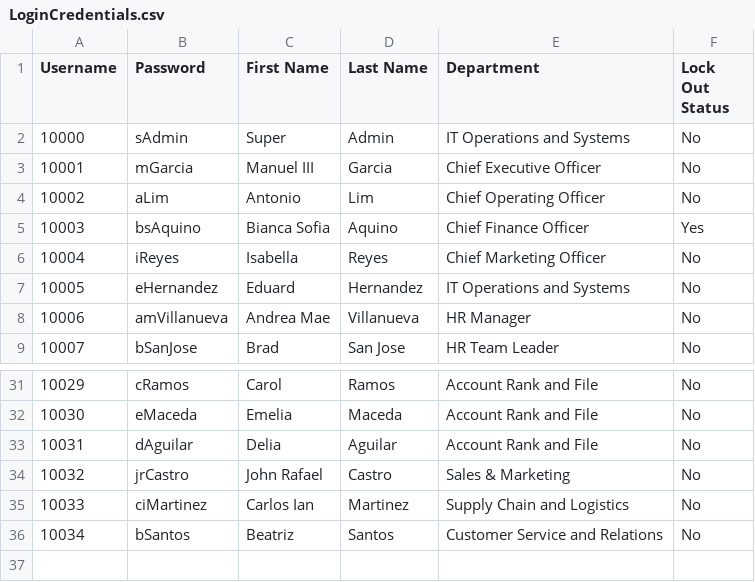
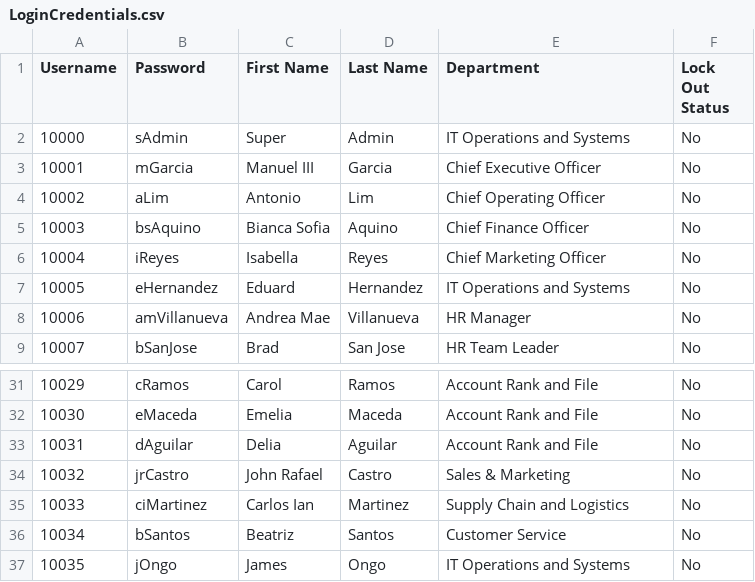
Before and after one commit to TheAlgorithmov/MO-IT103-MotorPH, a CSV file: MotorPHPayrollGR/data/LoginCredentials.csv, drawn as a sheet; only a part is shown, gaps mark what is left out.

Commit message:
Change Log (AttendanceManagement & LoginCredentials – key updates)
Supervisor UI Enhancements
    *Added Employee Name label above ID dropdown
    *Blocked supervisors from editing their own rows (only down-line editable)

Inline Table Editing
    *Per-cell updates for Date / Clock In / Clock Out
    *Now writes only the edited CSV cell (no full-file rewrite)

Manual Entry Improvements
    *“Manual Time Entry” dialog applies only to missing dates
    *Appends new rows with correct headers (no header loss)

DTR Header & Approval Fields
    *Expanded per-employee DTR CSV to 12 columns
    *Embedded DTR Status and Payroll Status directly in each DTR

Timesheet Validation Workflow
    *Strict hh:mm AM/PM InputVerifier for Clock In/Out
    *Normalized date parsing so records show correctly across months

DTR Display Tweaks
    *Increased row height and cell padding for clarity
    *Widened editable time fields in the table

Overtime Calculation Fix
    *Daily OT now subtracts a 1-hour lunch break automatically

LoginCredentials Save Fix
    *Commits all in-table edits before saving, so multiple password / lock-out changes persist in LoginCredentials.csv

```diff
--- a/MotorPHPayrollGR/data/LoginCredentials.csv
+++ b/MotorPHPayrollGR/data/LoginCredentials.csv
@@ -4,3 +4,3 @@
 "10002","aLim","Antonio","Lim","Chief Operating Officer","No"
-"10003","bsAquino","Bianca Sofia","Aquino","Chief Finance Officer","Yes"
+"10003","bsAquino","Bianca Sofia","Aquino","Chief Finance Officer","No"
 "10004","iReyes","Isabella","Reyes","Chief Marketing Officer","No"
@@ -35,2 +35,3 @@
 "10033","ciMartinez","Carlos Ian","Martinez","Supply Chain and Logistics","No"
-"10034","bSantos","Beatriz","Santos","Customer Service and Relations","No"
+"10034","bSantos","Beatriz","Santos","Customer Service","No"
+10035,jOngo,James,Ongo,IT Operations and Systems,No
```
Also changed, not shown: MotorPHPayrollGR/src/com/csv/DTR/10001.csv, MotorPHPayrollGR/src/com/csv/DTR/10010.csv, 22 other files.
